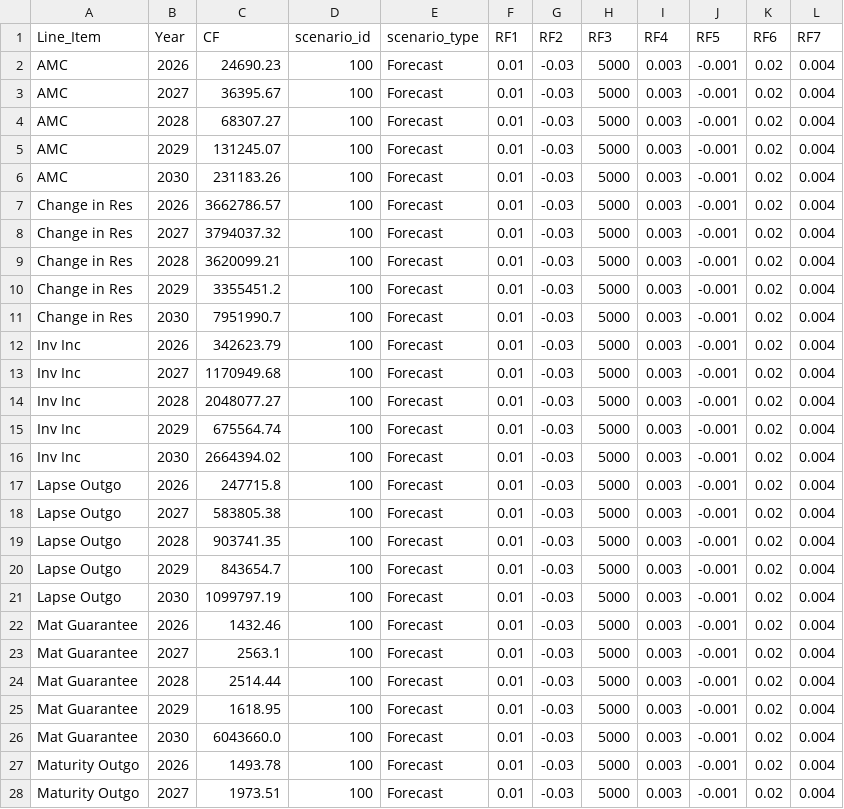
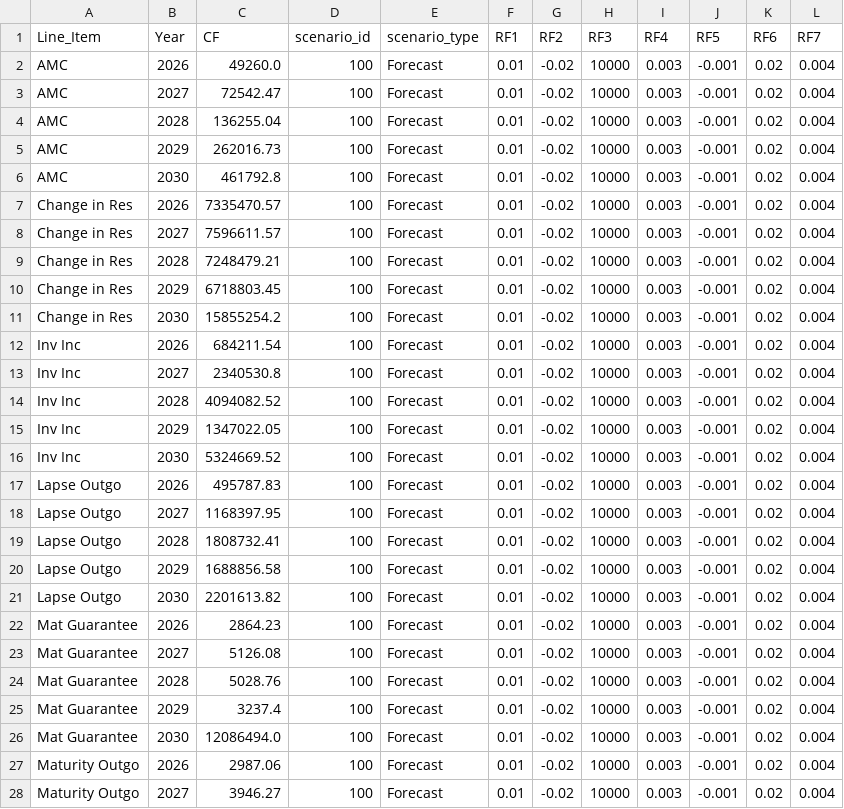
Before and after one commit to chelsee-ai/ai-forecasting, a CSV file: Forecast_Live_UL.csv, drawn as a sheet; only a part is shown; the diff covers the shown part only.

Commit message:
Upload CSV from Colab

```diff
--- a/Forecast_Live_UL.csv
+++ b/Forecast_Live_UL.csv
@@ -1,28 +1,28 @@
 Line_Item,Year,CF,scenario_id,scenario_type,RF1,RF2,RF3,RF4,RF5,RF6,RF7
-AMC,2026,24690.23,100,Forecast,0.01,-0.03,5000,0.003,-0.001,0.02,0.004
-AMC,2027,36395.67,100,Forecast,0.01,-0.03,5000,0.003,-0.001,0.02,0.004
-AMC,2028,68307.27,100,Forecast,0.01,-0.03,5000,0.003,-0.001,0.02,0.004
-AMC,2029,131245.07,100,Forecast,0.01,-0.03,5000,0.003,-0.001,0.02,0.004
-AMC,2030,231183.26,100,Forecast,0.01,-0.03,5000,0.003,-0.001,0.02,0.004
-Change in Res,2026,3662786.57,100,Forecast,0.01,-0.03,5000,0.003,-0.001,0.02,0.004
-Change in Res,2027,3794037.32,100,Forecast,0.01,-0.03,5000,0.003,-0.001,0.02,0.004
-Change in Res,2028,3620099.21,100,Forecast,0.01,-0.03,5000,0.003,-0.001,0.02,0.004
-Change in Res,2029,3355451.2,100,Forecast,0.01,-0.03,5000,0.003,-0.001,0.02,0.004
-Change in Res,2030,7951990.7,100,Forecast,0.01,-0.03,5000,0.003,-0.001,0.02,0.004
-Inv Inc,2026,342623.79,100,Forecast,0.01,-0.03,5000,0.003,-0.001,0.02,0.004
-Inv Inc,2027,1170949.68,100,Forecast,0.01,-0.03,5000,0.003,-0.001,0.02,0.004
-Inv Inc,2028,2048077.27,100,Forecast,0.01,-0.03,5000,0.003,-0.001,0.02,0.004
-Inv Inc,2029,675564.74,100,Forecast,0.01,-0.03,5000,0.003,-0.001,0.02,0.004
-Inv Inc,2030,2664394.02,100,Forecast,0.01,-0.03,5000,0.003,-0.001,0.02,0.004
-Lapse Outgo,2026,247715.8,100,Forecast,0.01,-0.03,5000,0.003,-0.001,0.02,0.004
-Lapse Outgo,2027,583805.38,100,Forecast,0.01,-0.03,5000,0.003,-0.001,0.02,0.004
-Lapse Outgo,2028,903741.35,100,Forecast,0.01,-0.03,5000,0.003,-0.001,0.02,0.004
-Lapse Outgo,2029,843654.7,100,Forecast,0.01,-0.03,5000,0.003,-0.001,0.02,0.004
-Lapse Outgo,2030,1099797.19,100,Forecast,0.01,-0.03,5000,0.003,-0.001,0.02,0.004
-Mat Guarantee,2026,1432.46,100,Forecast,0.01,-0.03,5000,0.003,-0.001,0.02,0.004
-Mat Guarantee,2027,2563.1,100,Forecast,0.01,-0.03,5000,0.003,-0.001,0.02,0.004
-Mat Guarantee,2028,2514.44,100,Forecast,0.01,-0.03,5000,0.003,-0.001,0.02,0.004
-Mat Guarantee,2029,1618.95,100,Forecast,0.01,-0.03,5000,0.003,-0.001,0.02,0.004
-Mat Guarantee,2030,6043660.0,100,Forecast,0.01,-0.03,5000,0.003,-0.001,0.02,0.004
-Maturity Outgo,2026,1493.78,100,Forecast,0.01,-0.03,5000,0.003,-0.001,0.02,0.004
-Maturity Outgo,2027,1973.51,100,Forecast,0.01,-0.03,5000,0.003,-0.001,0.02,0.004
+AMC,2026,49260.0,100,Forecast,0.01,-0.02,10000,0.003,-0.001,0.02,0.004
+AMC,2027,72542.47,100,Forecast,0.01,-0.02,10000,0.003,-0.001,0.02,0.004
+AMC,2028,136255.04,100,Forecast,0.01,-0.02,10000,0.003,-0.001,0.02,0.004
+AMC,2029,262016.73,100,Forecast,0.01,-0.02,10000,0.003,-0.001,0.02,0.004
+AMC,2030,461792.8,100,Forecast,0.01,-0.02,10000,0.003,-0.001,0.02,0.004
+Change in Res,2026,7335470.57,100,Forecast,0.01,-0.02,10000,0.003,-0.001,0.02,0.004
+Change in Res,2027,7596611.57,100,Forecast,0.01,-0.02,10000,0.003,-0.001,0.02,0.004
+Change in Res,2028,7248479.21,100,Forecast,0.01,-0.02,10000,0.003,-0.001,0.02,0.004
+Change in Res,2029,6718803.45,100,Forecast,0.01,-0.02,10000,0.003,-0.001,0.02,0.004
+Change in Res,2030,15855254.2,100,Forecast,0.01,-0.02,10000,0.003,-0.001,0.02,0.004
+Inv Inc,2026,684211.54,100,Forecast,0.01,-0.02,10000,0.003,-0.001,0.02,0.004
+Inv Inc,2027,2340530.8,100,Forecast,0.01,-0.02,10000,0.003,-0.001,0.02,0.004
+Inv Inc,2028,4094082.52,100,Forecast,0.01,-0.02,10000,0.003,-0.001,0.02,0.004
+Inv Inc,2029,1347022.05,100,Forecast,0.01,-0.02,10000,0.003,-0.001,0.02,0.004
+Inv Inc,2030,5324669.52,100,Forecast,0.01,-0.02,10000,0.003,-0.001,0.02,0.004
+Lapse Outgo,2026,495787.83,100,Forecast,0.01,-0.02,10000,0.003,-0.001,0.02,0.004
+Lapse Outgo,2027,1168397.95,100,Forecast,0.01,-0.02,10000,0.003,-0.001,0.02,0.004
+Lapse Outgo,2028,1808732.41,100,Forecast,0.01,-0.02,10000,0.003,-0.001,0.02,0.004
+Lapse Outgo,2029,1688856.58,100,Forecast,0.01,-0.02,10000,0.003,-0.001,0.02,0.004
+Lapse Outgo,2030,2201613.82,100,Forecast,0.01,-0.02,10000,0.003,-0.001,0.02,0.004
+Mat Guarantee,2026,2864.23,100,Forecast,0.01,-0.02,10000,0.003,-0.001,0.02,0.004
+Mat Guarantee,2027,5126.08,100,Forecast,0.01,-0.02,10000,0.003,-0.001,0.02,0.004
+Mat Guarantee,2028,5028.76,100,Forecast,0.01,-0.02,10000,0.003,-0.001,0.02,0.004
+Mat Guarantee,2029,3237.4,100,Forecast,0.01,-0.02,10000,0.003,-0.001,0.02,0.004
+Mat Guarantee,2030,12086494.0,100,Forecast,0.01,-0.02,10000,0.003,-0.001,0.02,0.004
+Maturity Outgo,2026,2987.06,100,Forecast,0.01,-0.02,10000,0.003,-0.001,0.02,0.004
+Maturity Outgo,2027,3946.27,100,Forecast,0.01,-0.02,10000,0.003,-0.001,0.02,0.004
```
Also changed, not shown: 69 edited cells elsewhere in this file.
